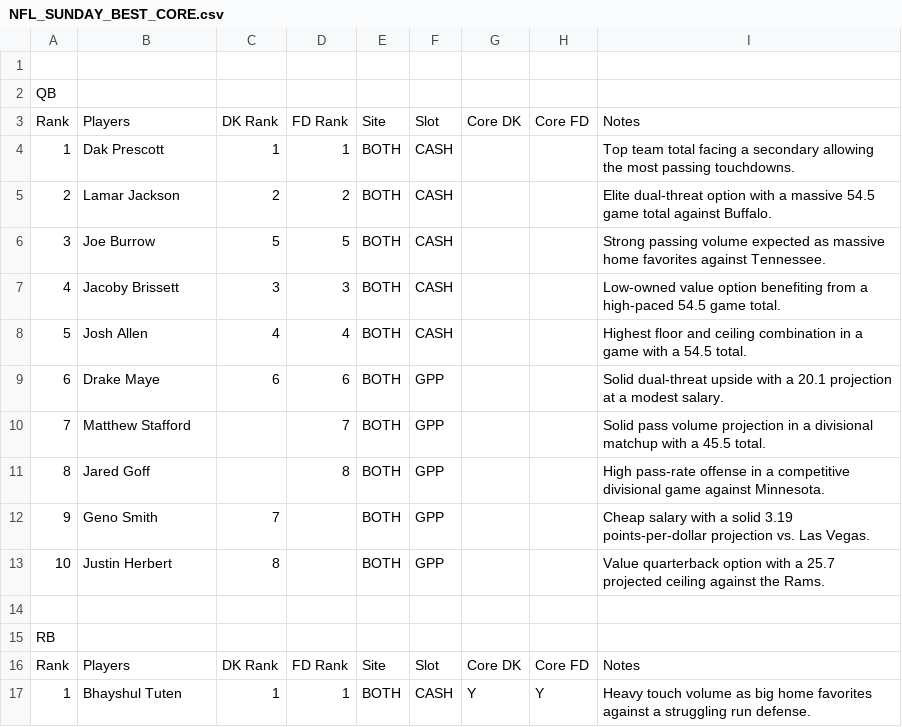
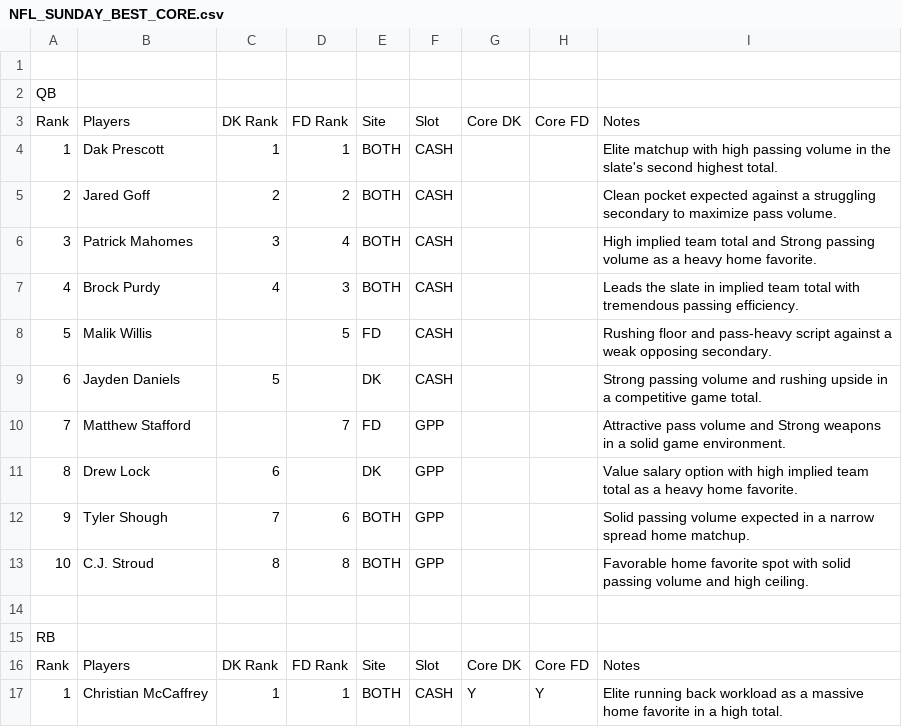
Before and after one commit to chrisgimino/nflcoreplays, a CSV file: NFL_SUNDAY_BEST_CORE.csv, drawn as a sheet; only a part is shown; the diff covers the shown part only.

Commit message:
Update NFL_SUNDAY_BEST_CORE.csv - 2026-11-07 17:31

```diff
--- a/NFL_SUNDAY_BEST_CORE.csv
+++ b/NFL_SUNDAY_BEST_CORE.csv
@@ -3,12 +3,12 @@ QB,,,,,,,,
 Rank,Players,DK Rank,FD Rank,Site,Slot,Core DK,Core FD,Notes
-1,Dak Prescott,1,1,BOTH,CASH,,,Top team total facing a secondary allowing the most passing touchdowns.
-2,Lamar Jackson,2,2,BOTH,CASH,,,Elite dual-threat option with a massive 54.5 game total against Buffalo.
-3,Joe Burrow,5,5,BOTH,CASH,,,Strong passing volume expected as massive home favorites against Tennessee.
-4,Jacoby Brissett,3,3,BOTH,CASH,,,Low-owned value option benefiting from a high-paced 54.5 game total.
-5,Josh Allen,4,4,BOTH,CASH,,,Highest floor and ceiling combination in a game with a 54.5 total.
-6,Drake Maye,6,6,BOTH,GPP,,,Solid dual-threat upside with a 20.1 projection at a modest salary.
-7,Matthew Stafford,,7,BOTH,GPP,,,Solid pass volume projection in a divisional matchup with a 45.5 total.
-8,Jared Goff,,8,BOTH,GPP,,,High pass-rate offense in a competitive divisional game against Minnesota.
-9,Geno Smith,7,,BOTH,GPP,,,Cheap salary with a solid 3.19 points-per-dollar projection vs. Las Vegas.
-10,Justin Herbert,8,,BOTH,GPP,,,Value quarterback option with a 25.7 projected ceiling against the Rams.
+1,Dak Prescott,1,1,BOTH,CASH,,,Elite matchup with high passing volume in the slate's second highest total.
+2,Jared Goff,2,2,BOTH,CASH,,,Clean pocket expected against a struggling secondary to maximize pass volume.
+3,Patrick Mahomes,3,4,BOTH,CASH,,,High implied team total and Strong passing volume as a heavy home favorite.
+4,Brock Purdy,4,3,BOTH,CASH,,,Leads the slate in implied team total with tremendous passing efficiency.
+5,Malik Willis,,5,FD,CASH,,,Rushing floor and pass-heavy script against a weak opposing secondary.
+6,Jayden Daniels,5,,DK,CASH,,,Strong passing volume and rushing upside in a competitive game total.
+7,Matthew Stafford,,7,FD,GPP,,,Attractive pass volume and Strong weapons in a solid game environment.
+8,Drew Lock,6,,DK,GPP,,,Value salary option with high implied team total as a heavy home favorite.
+9,Tyler Shough,7,6,BOTH,GPP,,,Solid passing volume expected in a narrow spread home matchup.
+10,C.J. Stroud,8,8,BOTH,GPP,,,Favorable home favorite spot with solid passing volume and high ceiling.
 ,,,,,,,,
@@ -16,2 +16,2 @@ RB,,,,,,,,
 Rank,Players,DK Rank,FD Rank,Site,Slot,Core DK,Core FD,Notes
-1,Bhayshul Tuten,1,1,BOTH,CASH,Y,Y,Heavy touch volume as big home favorites against a struggling run defense.
+1,Christian McCaffrey,1,1,BOTH,CASH,Y,Y,Elite running back workload as a massive home favorite in a high total.
```
Also changed, not shown: 2 added rows, 6 removed rows and 107 edited cells elsewhere in this file.
